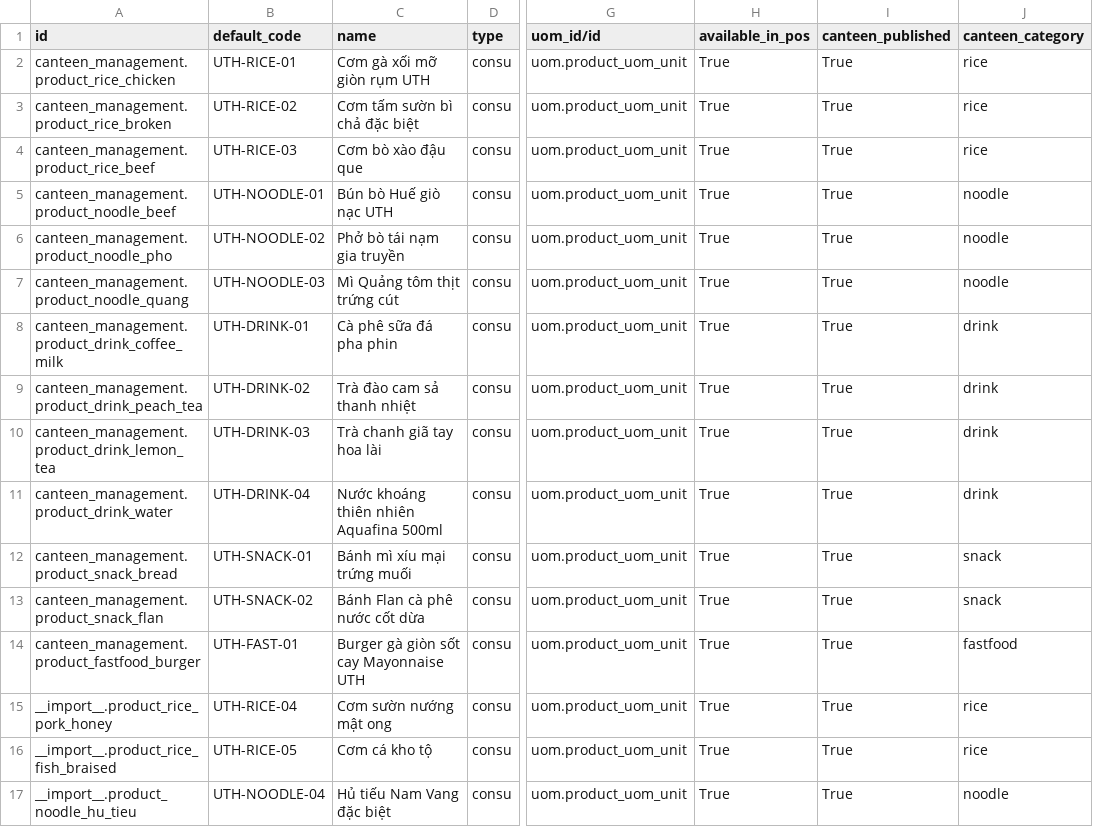
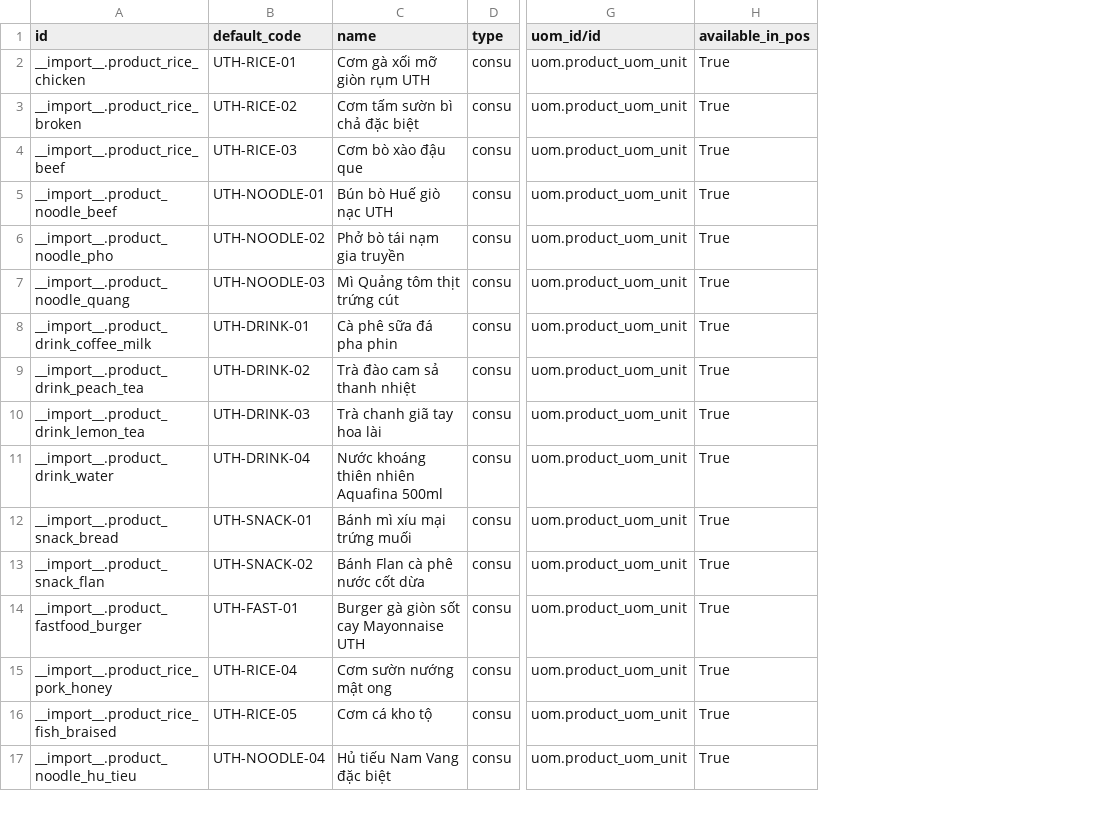
Before and after one commit to ThinhNguyen2005/uth-canteen-erp, a CSV file: functional/purchase_inventory/products.csv, drawn as a sheet; only a part is shown, gaps mark what is left out; the diff names each change by its address in the sheet, - before the commit and + after, or states it on an @@ line.

Commit message:
Fix ERP-16 import contract to match current database

```diff
--- a/functional/purchase_inventory/products.csv
+++ b/functional/purchase_inventory/products.csv
-column I (canteen_published), rows 2-17: all True
-column J (canteen_category), rows 2-17: rice | rice | rice | noodle | noodle | noodle | drink | drink | drink | drink | snack | snack | fastfood | rice | rice | noodle
-A2 (id): canteen_management.product_rice_chicken
+A2 (id): __import__.product_rice_chicken
-A3 (id): canteen_management.product_rice_broken
+A3 (id): __import__.product_rice_broken
-A4 (id): canteen_management.product_rice_beef
+A4 (id): __import__.product_rice_beef
-A5 (id): canteen_management.product_noodle_beef
+A5 (id): __import__.product_noodle_beef
-A6 (id): canteen_management.product_noodle_pho
+A6 (id): __import__.product_noodle_pho
-A7 (id): canteen_management.product_noodle_quang
+A7 (id): __import__.product_noodle_quang
-A8 (id): canteen_management.product_drink_coffee_milk
+A8 (id): __import__.product_drink_coffee_milk
-A9 (id): canteen_management.product_drink_peach_tea
+A9 (id): __import__.product_drink_peach_tea
-A10 (id): canteen_management.product_drink_lemon_tea
+A10 (id): __import__.product_drink_lemon_tea
-A11 (id): canteen_management.product_drink_water
+A11 (id): __import__.product_drink_water
-A12 (id): canteen_management.product_snack_bread
+A12 (id): __import__.product_snack_bread
-A13 (id): canteen_management.product_snack_flan
+A13 (id): __import__.product_snack_flan
-A14 (id): canteen_management.product_fastfood_burger
+A14 (id): __import__.product_fastfood_burger
```
